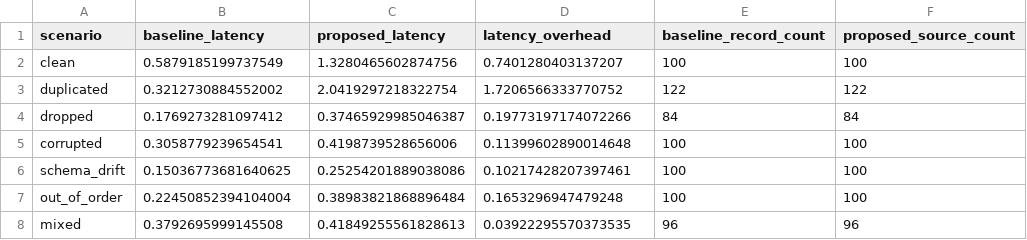
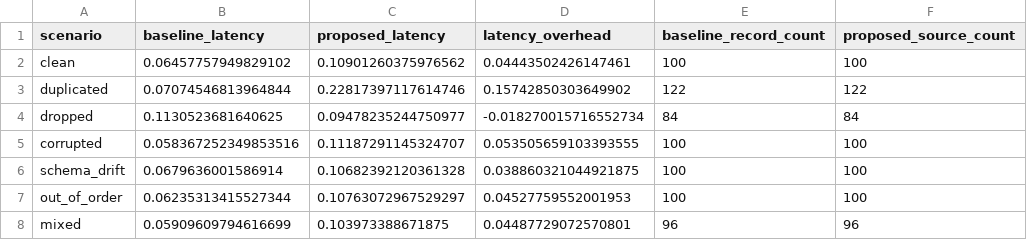
Before and after one commit to madushamewan-hub/Improved-bigdata-testing-Pipeline, a CSV file: reports/experiment_results.csv, drawn as a sheet; only a part is shown; the diff names each change by its address in the sheet, - before the commit and + after, or states it on an @@ line.

Commit message:
feat: add experiment run progress UI and update generated reports

```diff
--- a/reports/experiment_results.csv
+++ b/reports/experiment_results.csv
-B2 (baseline_latency): 0.5879185199737549
+B2 (baseline_latency): 0.06457757949829102
-C2 (proposed_latency): 1.3280465602874756
+C2 (proposed_latency): 0.10901260375976562
-D2 (latency_overhead): 0.7401280403137207
+D2 (latency_overhead): 0.04443502426147461
-B3 (baseline_latency): 0.3212730884552002
+B3 (baseline_latency): 0.07074546813964844
-C3 (proposed_latency): 2.0419297218322754
+C3 (proposed_latency): 0.22817397117614746
-D3 (latency_overhead): 1.7206566333770752
+D3 (latency_overhead): 0.15742850303649902
-B4 (baseline_latency): 0.1769273281097412
+B4 (baseline_latency): 0.1130523681640625
-C4 (proposed_latency): 0.37465929985046387
+C4 (proposed_latency): 0.09478235244750977
-D4 (latency_overhead): 0.19773197174072266
+D4 (latency_overhead): -0.018270015716552734
-B5 (baseline_latency): 0.3058779239654541
+B5 (baseline_latency): 0.058367252349853516
-C5 (proposed_latency): 0.4198739528656006
+C5 (proposed_latency): 0.11187291145324707
-D5 (latency_overhead): 0.11399602890014648
+D5 (latency_overhead): 0.053505659103393555
-B6 (baseline_latency): 0.15036773681640625
+B6 (baseline_latency): 0.0679636001586914
-C6 (proposed_latency): 0.25254201889038086
+C6 (proposed_latency): 0.10682392120361328
-D6 (latency_overhead): 0.10217428207397461
+D6 (latency_overhead): 0.038860321044921875
-B7 (baseline_latency): 0.22450852394104004
+B7 (baseline_latency): 0.06235313415527344
-C7 (proposed_latency): 0.38983821868896484
+C7 (proposed_latency): 0.10763072967529297
-D7 (latency_overhead): 0.1653296947479248
+D7 (latency_overhead): 0.04527759552001953
-B8 (baseline_latency): 0.3792695999145508
+B8 (baseline_latency): 0.05909609794616699
-C8 (proposed_latency): 0.41849255561828613
+C8 (proposed_latency): 0.103973388671875
-D8 (latency_overhead): 0.03922295570373535
+D8 (latency_overhead): 0.04487729072570801
```
Also changed, not shown: 2 other files.
